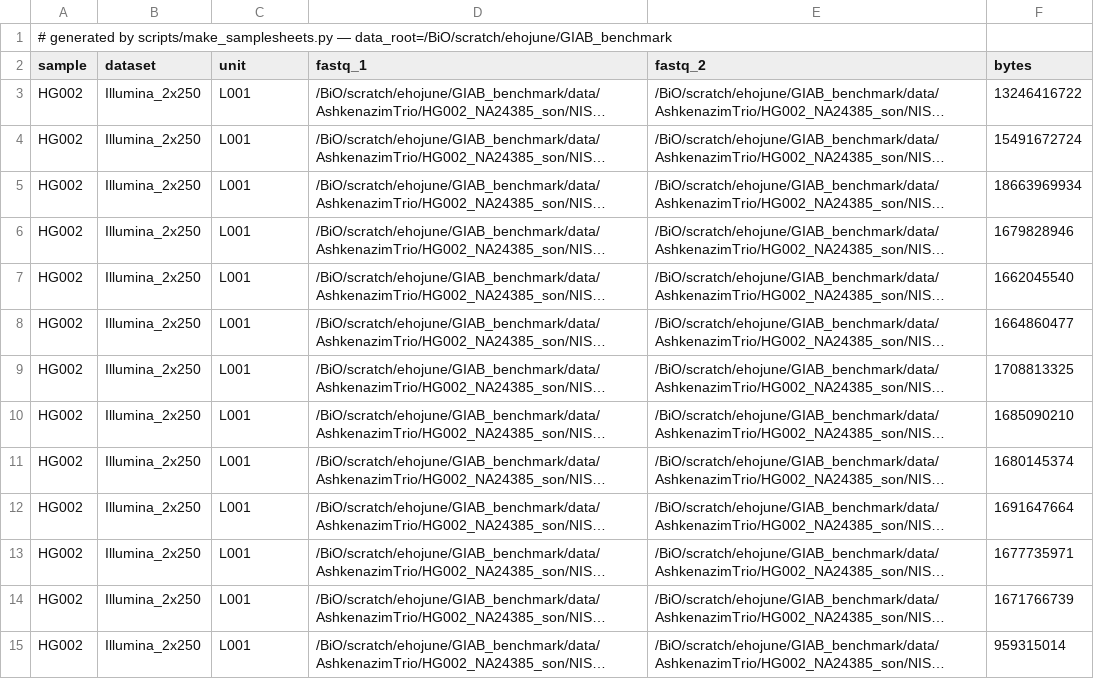
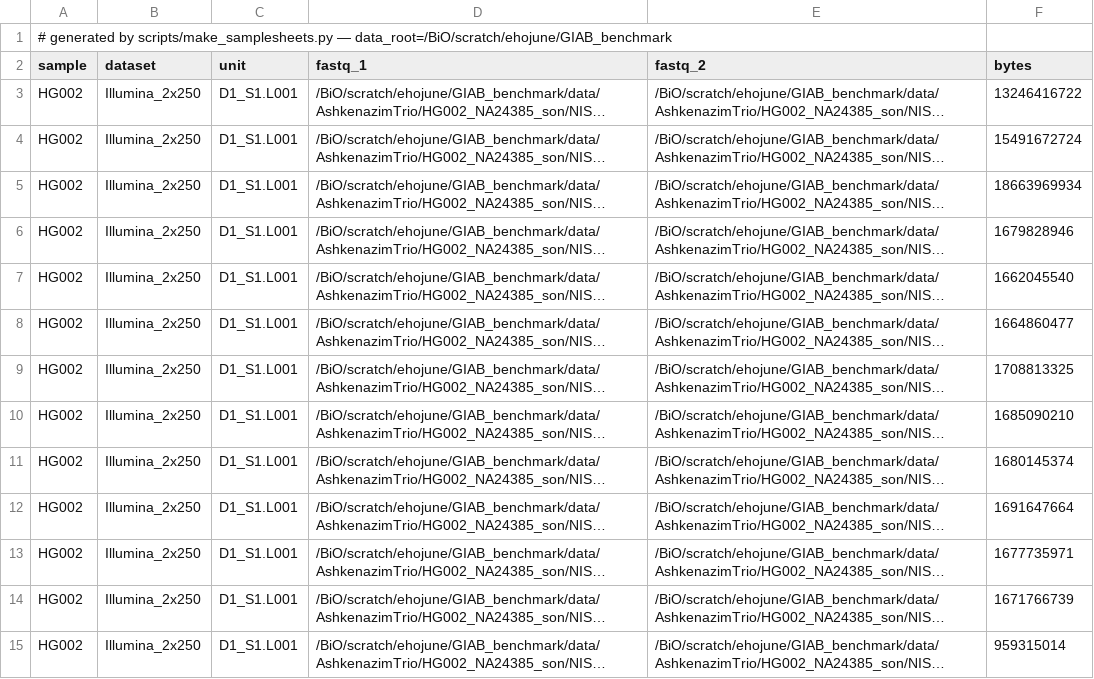
Before and after one commit to ehojune/GIAB_benchmarking, a CSV file: phase3_shortread_wgs/samplesheets/HG002.Illumina_2x250.csv, drawn as a sheet; only a part is shown; long unchanged cells end in …; the diff covers the shown part only; the diff names each change by its address in the sheet, - before the commit and + after, or states it on an @@ line.

```diff
--- a/phase3_shortread_wgs/samplesheets/HG002.Illumina_2x250.csv
+++ b/phase3_shortread_wgs/samplesheets/HG002.Illumina_2x250.csv
-C3:C15 (unit): L001
+C3:C15 (unit): D1_S1.L001
```
Also changed, not shown: 21 edited cells elsewhere in this file, phase3_shortread_wgs/run_table.tsv, phase3_shortread_wgs/samplesheets/HG003.Illumina_2x250.csv, 6 other files.
